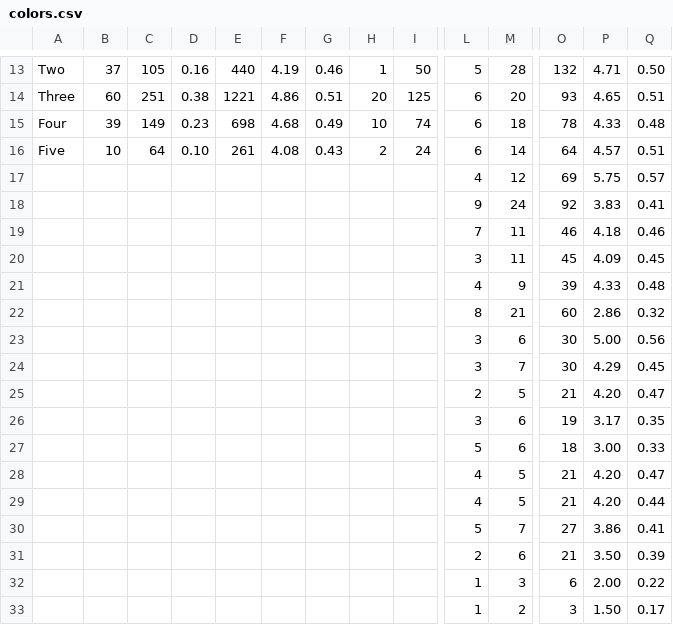
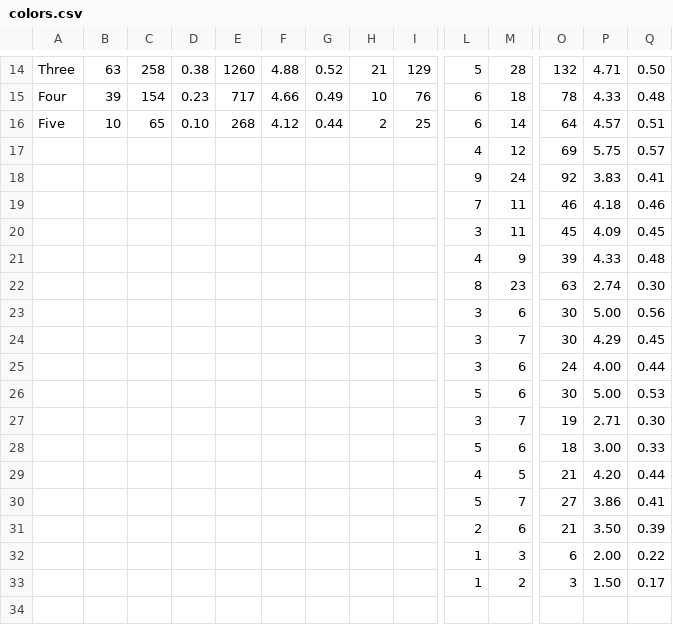
Before and after one commit to kvnchen/canlander, a CSV file: csv/colors.csv, drawn as a sheet; only a part is shown, gaps mark what is left out; removed rows and columns are numbered as before the commit, all else as after; rows hold the shown columns only; the diff covers the shown part only; the diff names each change by its address in the sheet, - before the commit and + after, or states it on an @@ line.

```diff
--- a/csv/colors.csv
+++ b/csv/colors.csv
-A14: Two
+A14: Three
-B14: 37
+B14: 63
-C14: 105
+C14: 258
-D14: 0.16
+D14: 0.38
-E14: 440
+E14: 1260
-F14: 4.19
+F14: 4.88
-G14: 0.46
+G14: 0.52
-H14: 1
+H14: 21
-I14: 50
+I14: 129
-row 14: Three | 60 | 251 | 0.38 | 1221 | 4.86 | 0.51 | 20 | 125 | 6 | 20 | 93 | 4.65 | 0.51
-C15: 149
+C15: 154
-E15: 698
+E15: 717
-F15: 4.68
+F15: 4.66
-I15: 74
+I15: 76
-C16: 64
+C16: 65
-E16: 261
+E16: 268
-F16: 4.08
+F16: 4.12
-G16: 0.43
+G16: 0.44
-I16: 24
+I16: 25
-M22: 21
+M22: 23
-O22: 60
+O22: 63
-P22: 2.86
+P22: 2.74
-Q22: 0.32
+Q22: 0.30
-row 25:  |  |  |  |  |  |  |  |  | 2 | 5 | 21 | 4.20 | 0.47
+row 25:  |  |  |  |  |  |  |  |  | 3 | 6 | 24 | 4.00 | 0.44
+row 26:  |  |  |  |  |  |  |  |  | 5 | 6 | 30 | 5.00 | 0.53
-M27: 6
+M27: 7
-P27: 3.17
+P27: 2.71
-Q27: 0.35
+Q27: 0.30
-row 28:  |  |  |  |  |  |  |  |  | 4 | 5 | 21 | 4.20 | 0.47
```
Also changed, not shown: 2 added rows, 1 removed row and 57 edited cells elsewhere in this file, csv/archetypes.csv, csv/decks.csv, 6 other files.
